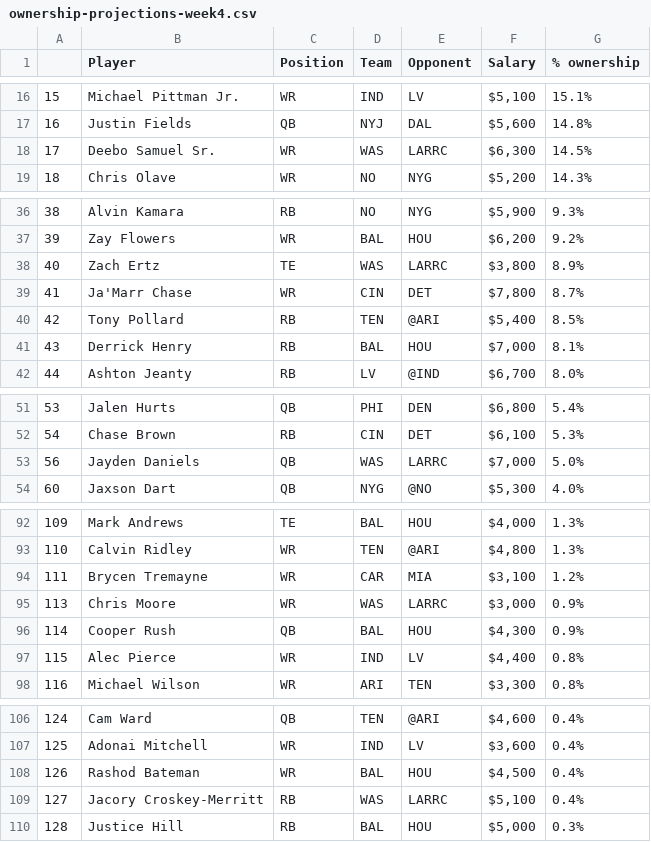
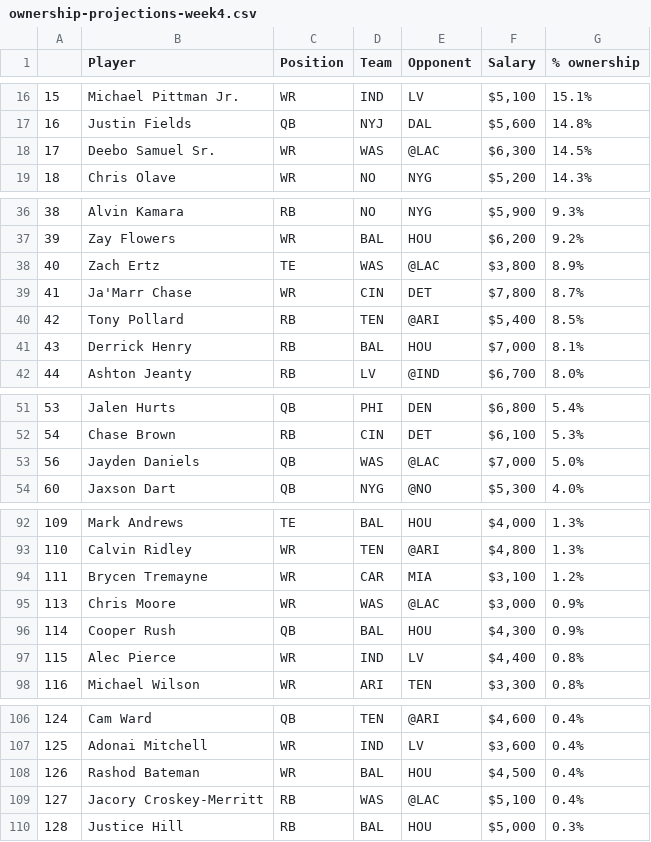
Before and after one commit to kbw612/Fantasy, a CSV file: NFL/2025/DK/ownership-projections-week4.csv, drawn as a sheet; only a part is shown, gaps mark what is left out.

Commit message:
Add files via upload

```diff
--- a/NFL/2025/DK/ownership-projections-week4.csv
+++ b/NFL/2025/DK/ownership-projections-week4.csv
@@ -17,3 +17,3 @@
 16,Justin Fields,QB,NYJ,DAL,"$5,600",14.8%
-17,Deebo Samuel Sr.,WR,WAS,LARRC,"$6,300",14.5%
+17,Deebo Samuel Sr.,WR,WAS,@LAC,"$6,300",14.5%
 18,Chris Olave,WR,NO,NYG,"$5,200",14.3%
@@ -37,3 +37,3 @@
 39,Zay Flowers,WR,BAL,HOU,"$6,200",9.2%
-40,Zach Ertz,TE,WAS,LARRC,"$3,800",8.9%
+40,Zach Ertz,TE,WAS,@LAC,"$3,800",8.9%
 41,Ja'Marr Chase,WR,CIN,DET,"$7,800",8.7%
@@ -52,3 +52,3 @@
 54,Chase Brown,RB,CIN,DET,"$6,100",5.3%
-56,Jayden Daniels,QB,WAS,LARRC,"$7,000",5.0%
+56,Jayden Daniels,QB,WAS,@LAC,"$7,000",5.0%
 60,Jaxson Dart,QB,NYG,@NO,"$5,300",4.0%
@@ -94,3 +94,3 @@
 111,Brycen Tremayne,WR,CAR,MIA,"$3,100",1.2%
-113,Chris Moore,WR,WAS,LARRC,"$3,000",0.9%
+113,Chris Moore,WR,WAS,@LAC,"$3,000",0.9%
 114,Cooper Rush,QB,BAL,HOU,"$4,300",0.9%
@@ -108,3 +108,3 @@
 126,Rashod Bateman,WR,BAL,HOU,"$4,500",0.4%
-127,Jacory Croskey-Merritt,RB,WAS,LARRC,"$5,100",0.4%
+127,Jacory Croskey-Merritt,RB,WAS,@LAC,"$5,100",0.4%
 128,Justice Hill,RB,BAL,HOU,"$5,000",0.3%
```
